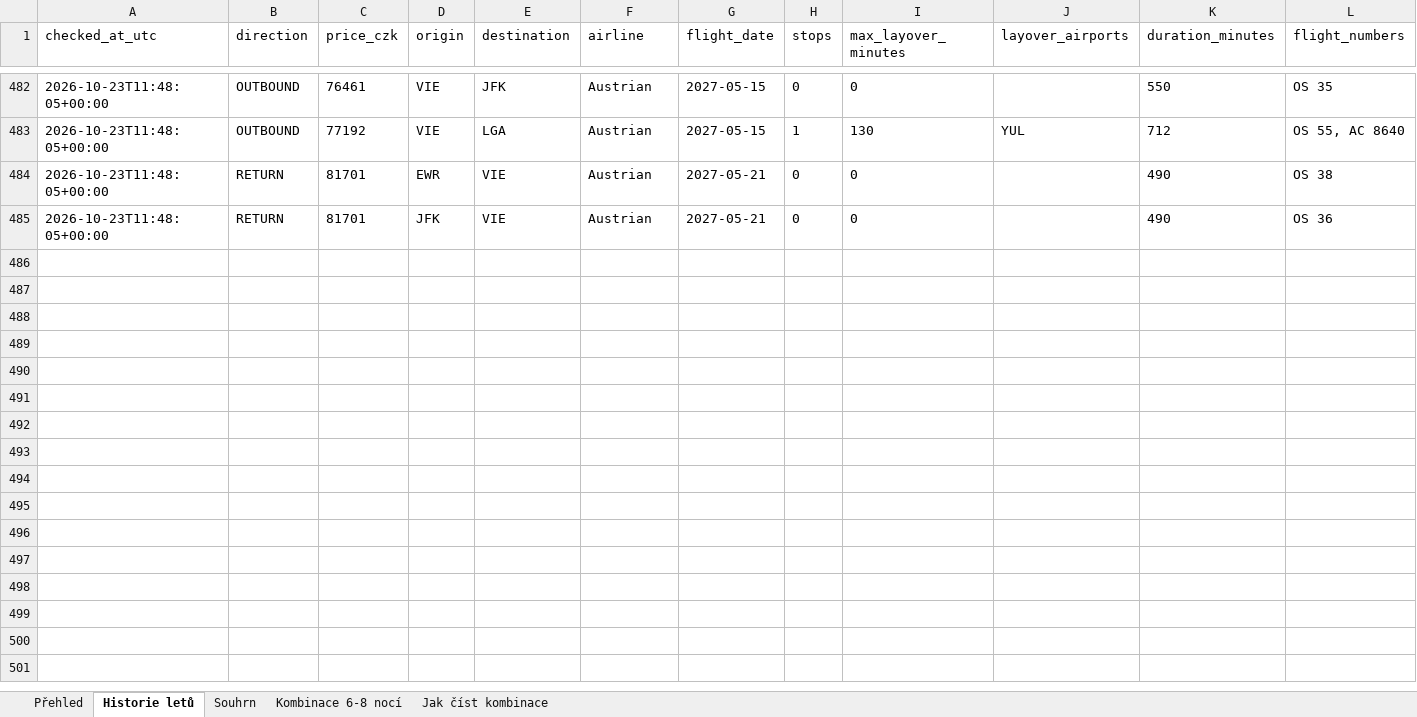
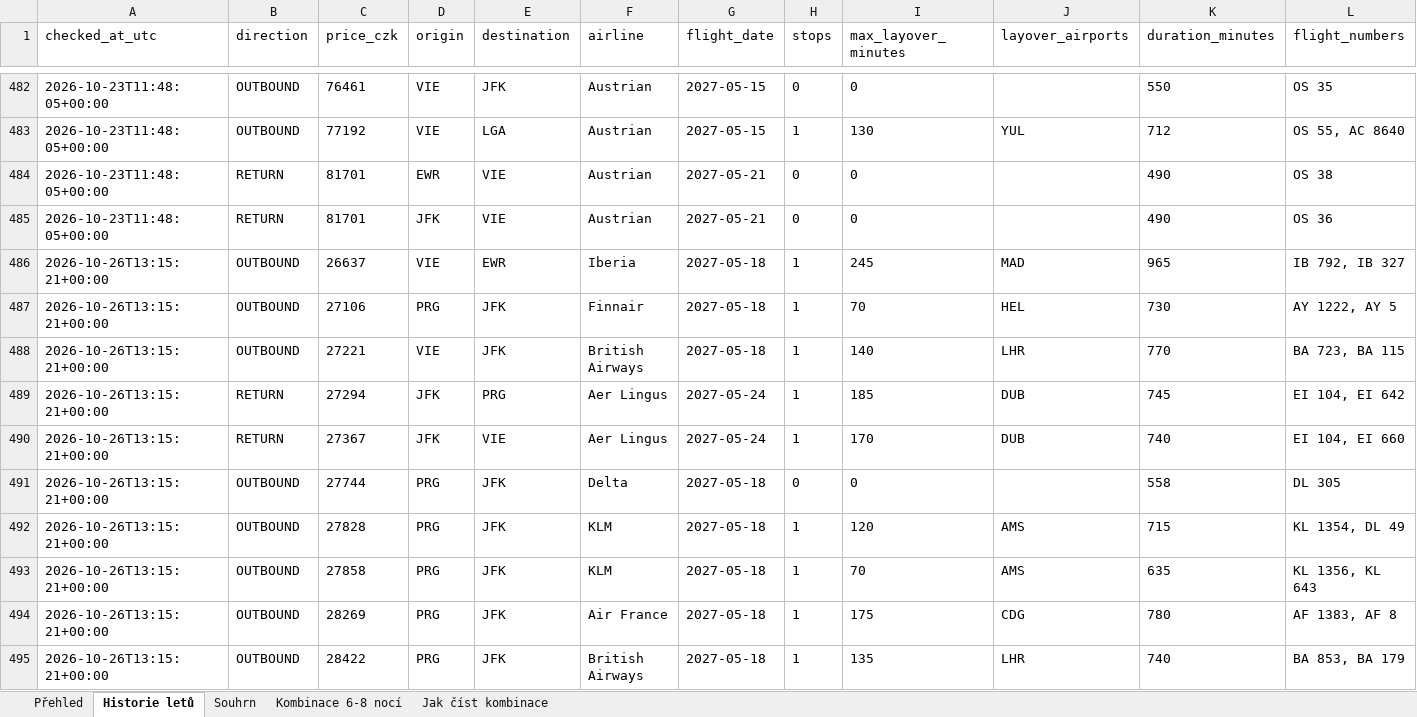
Before and after one commit to UM-26/flight-price-agent, an Excel workbook: data/flight_prices.xlsx, sheet Historie letů, drawn as a sheet; only a part is shown, gaps mark what is left out; values as stored, in another font and other column widths than the file's, no borders; rows hold the shown columns only; the diff covers the shown part only; the diff names each change by its address in the sheet, - before the commit and + after, or states it on an @@ line.

```diff
--- a/data/flight_prices.xlsx (sheet Historie letů)
+++ b/data/flight_prices.xlsx (sheet Historie letů)
+row 486: 2026-10-26T13:15:21+00:00 | OUTBOUND | 26637 | VIE | EWR | Iberia | 2027-05-18 | 1 | 245 | MAD | 965 | IB 792, IB 327
+row 487: 2026-10-26T13:15:21+00:00 | OUTBOUND | 27106 | PRG | JFK | Finnair | 2027-05-18 | 1 | 70 | HEL | 730 | AY 1222, AY 5
+row 488: 2026-10-26T13:15:21+00:00 | OUTBOUND | 27221 | VIE | JFK | British Airways | 2027-05-18 | 1 | 140 | LHR | 770 | BA 723, BA 115
+row 489: 2026-10-26T13:15:21+00:00 | RETURN | 27294 | JFK | PRG | Aer Lingus | 2027-05-24 | 1 | 185 | DUB | 745 | EI 104, EI 642
+row 490: 2026-10-26T13:15:21+00:00 | RETURN | 27367 | JFK | VIE | Aer Lingus | 2027-05-24 | 1 | 170 | DUB | 740 | EI 104, EI 660
+row 491: 2026-10-26T13:15:21+00:00 | OUTBOUND | 27744 | PRG | JFK | Delta | 2027-05-18 | 0 | 0 |  | 558 | DL 305
+row 492: 2026-10-26T13:15:21+00:00 | OUTBOUND | 27828 | PRG | JFK | KLM | 2027-05-18 | 1 | 120 | AMS | 715 | KL 1354, DL 49
+row 493: 2026-10-26T13:15:21+00:00 | OUTBOUND | 27858 | PRG | JFK | KLM | 2027-05-18 | 1 | 70 | AMS | 635 | KL 1356, KL 643
+row 494: 2026-10-26T13:15:21+00:00 | OUTBOUND | 28269 | PRG | JFK | Air France | 2027-05-18 | 1 | 175 | CDG | 780 | AF 1383, AF 8
+row 495: 2026-10-26T13:15:21+00:00 | OUTBOUND | 28422 | PRG | JFK | British Airways | 2027-05-18 | 1 | 135 | LHR | 740 | BA 853, BA 179
```
Also changed, not shown: 18 added rows elsewhere in this sheet, sheet Kombinace 6-8 nocí, sheet Souhrn, 2 other files.
